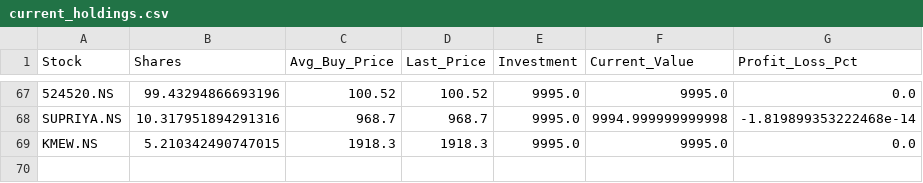
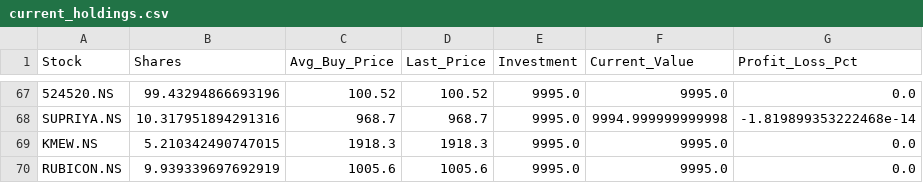
Before and after one commit to hitkarsh-singh/screener-tracker, a CSV file: data/current_holdings.csv, drawn as a sheet; only a part is shown, gaps mark what is left out.

```diff
--- a/data/current_holdings.csv
+++ b/data/current_holdings.csv
@@ -69 +69,2 @@ SUPRIYA.NS,10.317951894291316,968.7,968.7,9995.0,9994.999999999998,-1.8198993532
 KMEW.NS,5.210342490747015,1918.3,1918.3,9995.0,9995.0,0.0
+RUBICON.NS,9.939339697692919,1005.6,1005.6,9995.0,9995.0,0.0
```
Also changed, not shown: data/daily_changes.csv, data/portfolio_value.csv, 4 other files.
